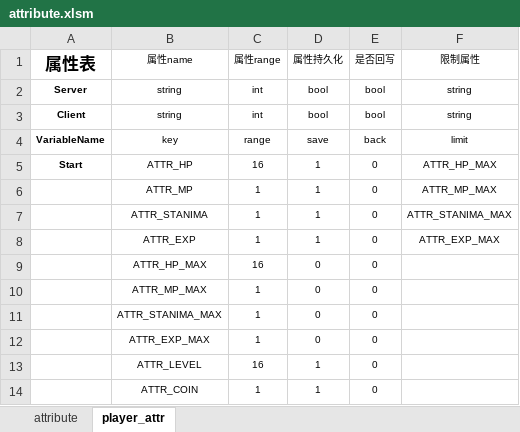
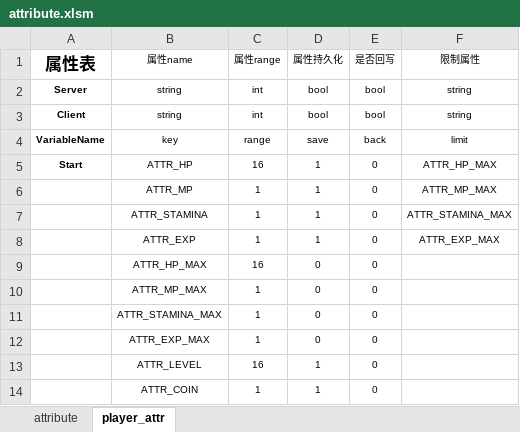
Before and after one commit to xiyoo0812/quanta, an Excel workbook: deploy/attribute.xlsm, sheet player_attr, drawn as a sheet; only a part is shown; values as stored, in another font and other column widths than the file's, no borders; the diff names each change by its address in the sheet, - before the commit and + after, or states it on an @@ line.

```diff
--- a/deploy/attribute.xlsm (sheet player_attr)
+++ b/deploy/attribute.xlsm (sheet player_attr)
-B7 (属性name): ATTR_STANIMA
+B7 (属性name): ATTR_STAMINA
-F7 (限制属性): ATTR_STANIMA_MAX
+F7 (限制属性): ATTR_STAMINA_MAX
-B11 (属性name): ATTR_STANIMA_MAX
+B11 (属性name): ATTR_STAMINA_MAX
```
Also changed, not shown: sheet attribute, formulas that keep their value, 5 other files.
